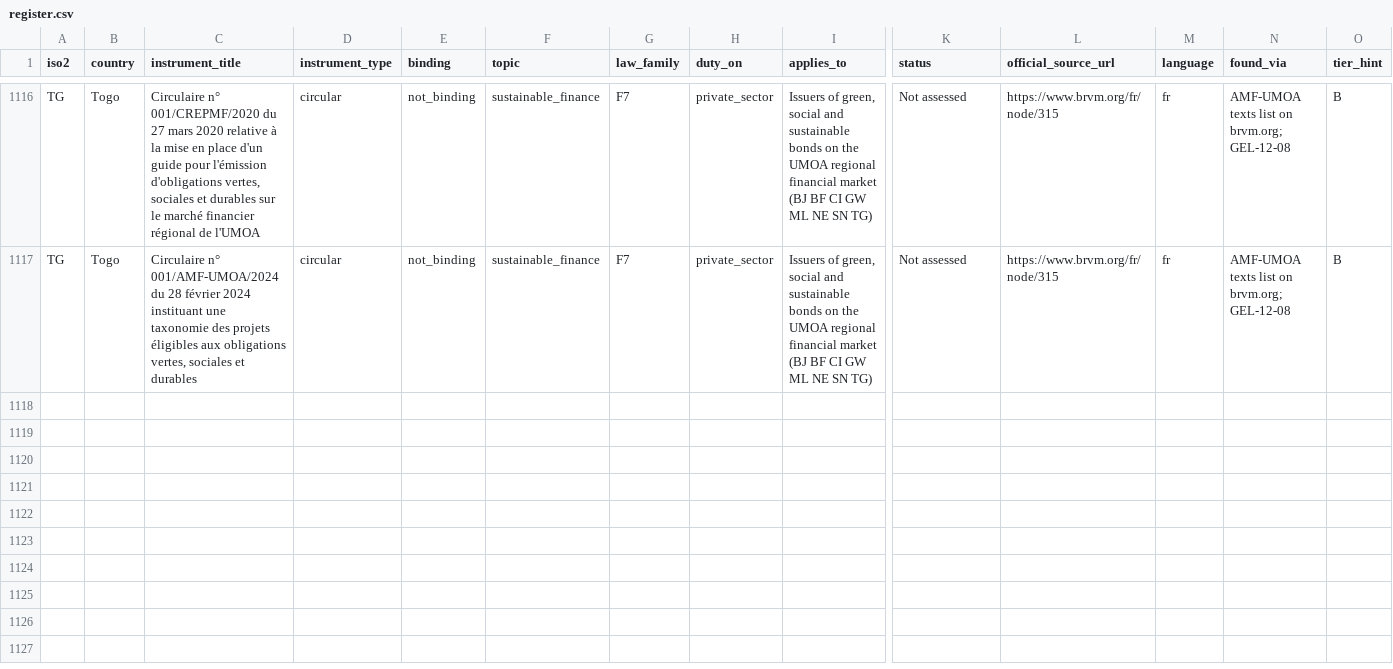
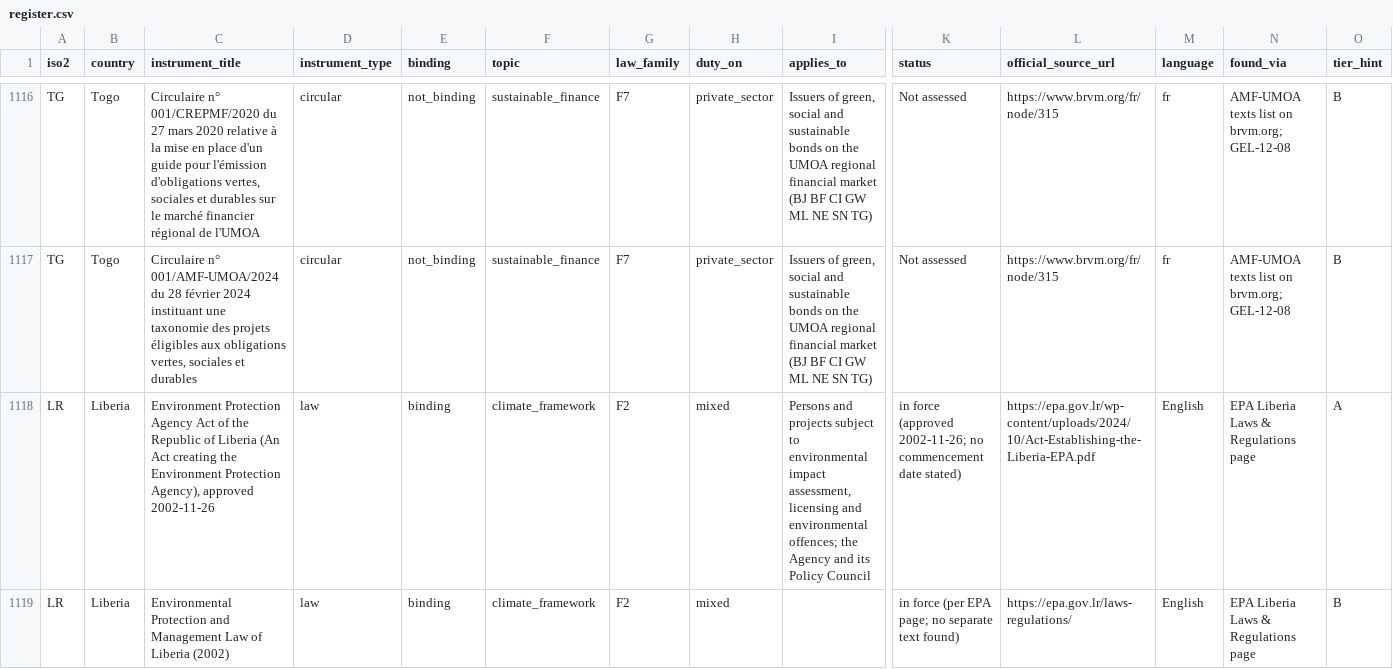
Before and after one commit to GoCarbonTracker-Hq/global-esg-law, a CSV file: register/register.csv, drawn as a sheet; only a part is shown, gaps mark what is left out; rows hold the shown columns only; the diff covers the shown part only; the diff names each change by its address in the sheet, - before the commit and + after, or states it on an @@ line.

```diff
--- a/register/register.csv
+++ b/register/register.csv
+row 1118: LR | Liberia | Environment Protection Agency Act of the Republic of Liberia (An Act creating the Environment Protection Agency), approved 2002-11-26 | law | binding | climate_framework | F2 | mixed | Persons and projects subject to environmental impact assessment, licensing and environmental offences; the Agency and its Policy Council | in force (approved 2002-11-26; no commencement date stated) | https://epa.gov.lr/wp-content/uploads/2024/10/Act-Establishing-the-Liberia-EPA.pdf | English | EPA Liberia Laws & Regulations page | A
+row 1119: LR | Liberia | Environmental Protection and Management Law of Liberia (2002) | law | binding | climate_framework | F2 | mixed |  | in force (per EPA page; no separate text found) | https://epa.gov.lr/laws-regulations/ | English | EPA Liberia Laws & Regulations page | B
```
Also changed, not shown: 1 added row and 6 edited cells elsewhere in this file, sources/licence-table.csv, 7 other files.
